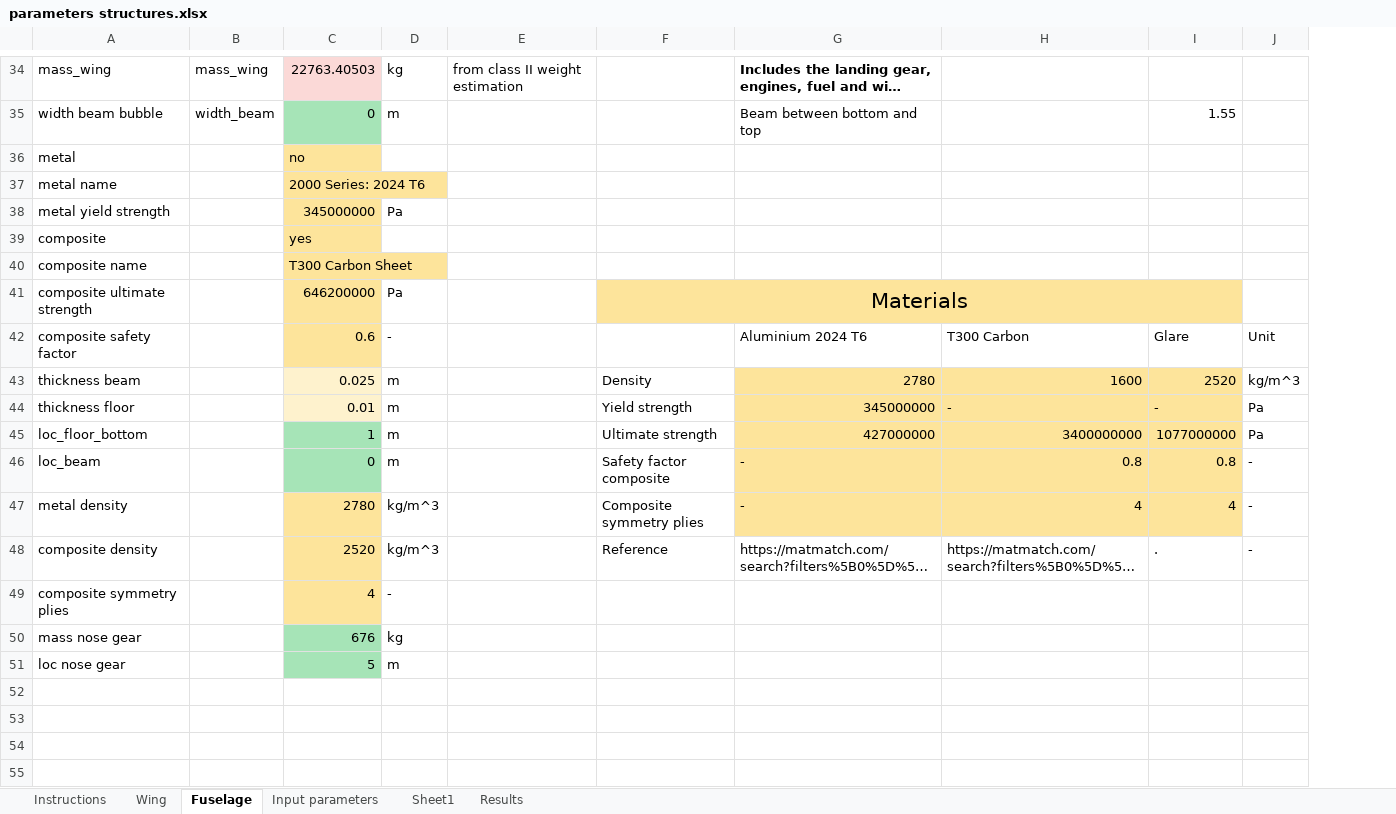
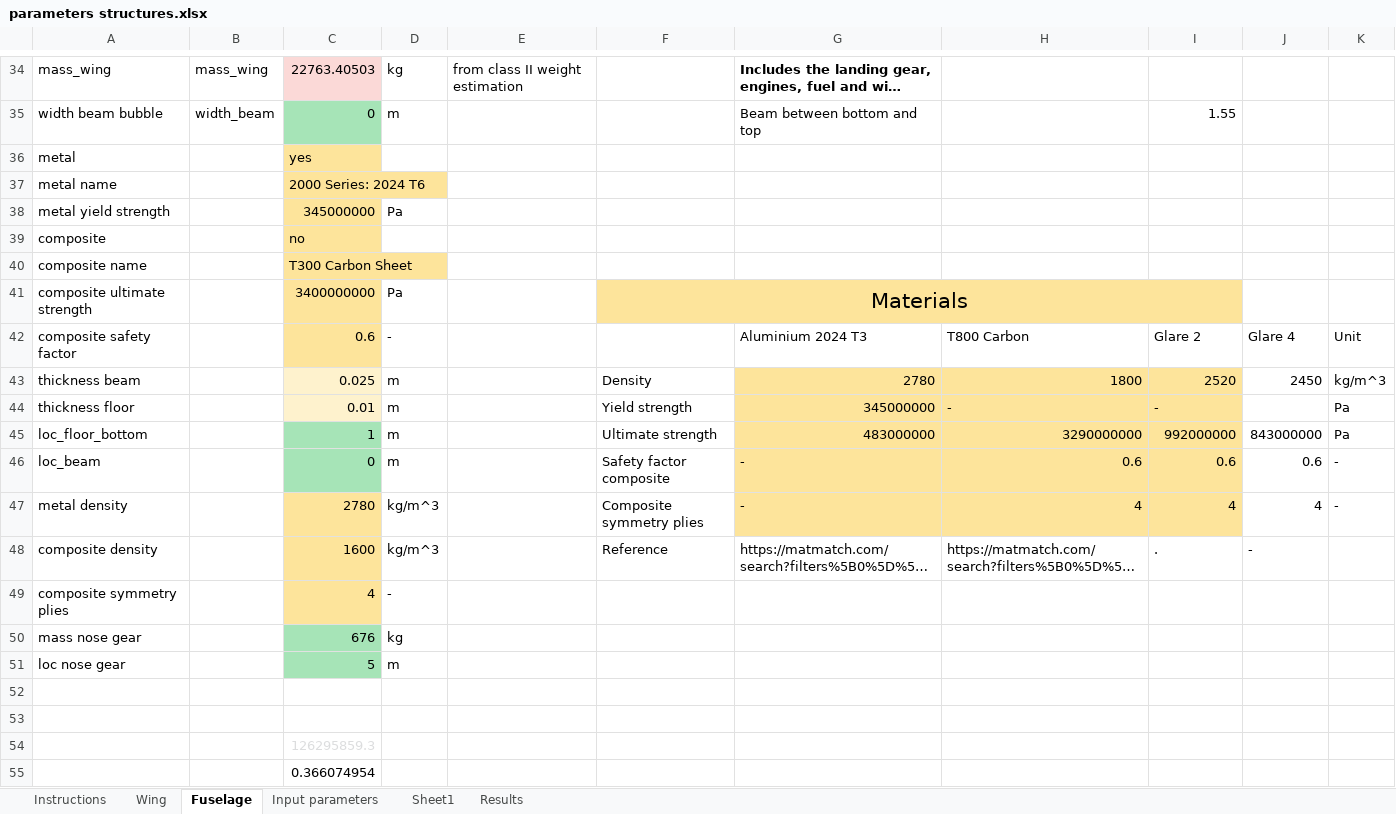
Before and after one commit to mitta64/WeFlyCycle, an Excel workbook: Structural Analysis/parameters structures.xlsx, sheet Fuselage, drawn as a sheet; only a part is shown, gaps mark what is left out; long unchanged cells end in …; values as stored, in another font and other column widths than the file's, no borders; addresses are those after the commit; the diff names each change by its address in the sheet, - before the commit and + after, or states it on an @@ line.

```diff
--- a/Structural Analysis/parameters structures.xlsx (sheet Fuselage)
+++ b/Structural Analysis/parameters structures.xlsx (sheet Fuselage)
+column J, rows 42-48: Glare 4 | 2450 |  | 843000000 | 0.6 | 4 | -
-C36: no
+C36: yes
-C39: yes
+C39: no
-C41: 646200000
+C41: 3400000000
-G42: Aluminium 2024 T6
+G42: Aluminium 2024 T3
-H42: T300 Carbon
+H42: T800 Carbon
-I42: Glare
+I42: Glare 2
-H43: 1600
+H43: 1800
-G45: 427000000
+G45: 483000000
-H45: 3400000000
+H45: 3290000000
-I45: 1077000000
+I45: 992000000
-H46: 0.8
+H46: 0.6
-I46: 0.8
+I46: 0.6
-C48: 2520
+C48: 1600
-K48: -
+K48: (empty)
+row 52: (empty)
+row 53: (empty)
+row 54:  |  | 126295859.3
+row 55:  |  | 0.366074954
```
Also changed, not shown: sheet Wing, sheet Results, sheet Input parameters, formulas that keep their value, 3 other files.
